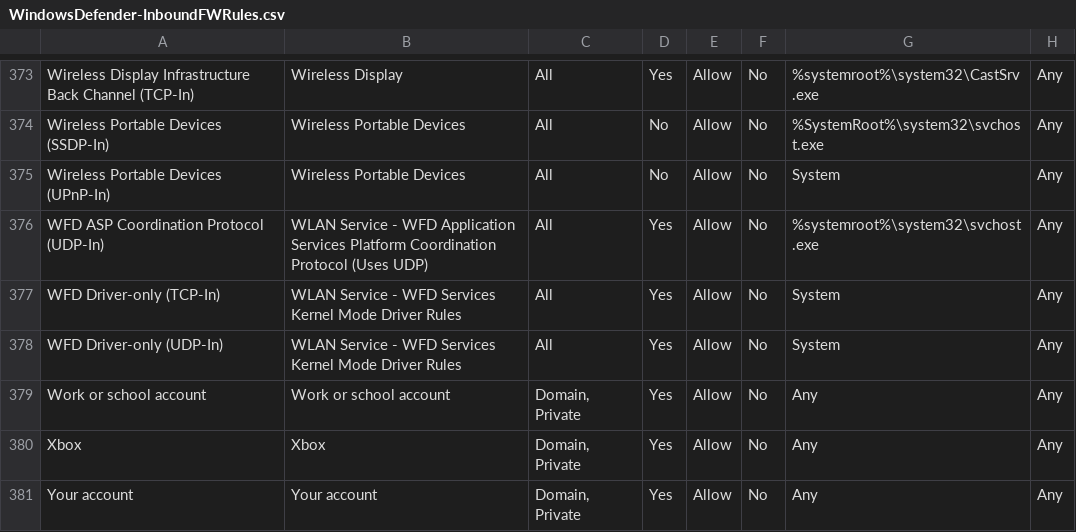
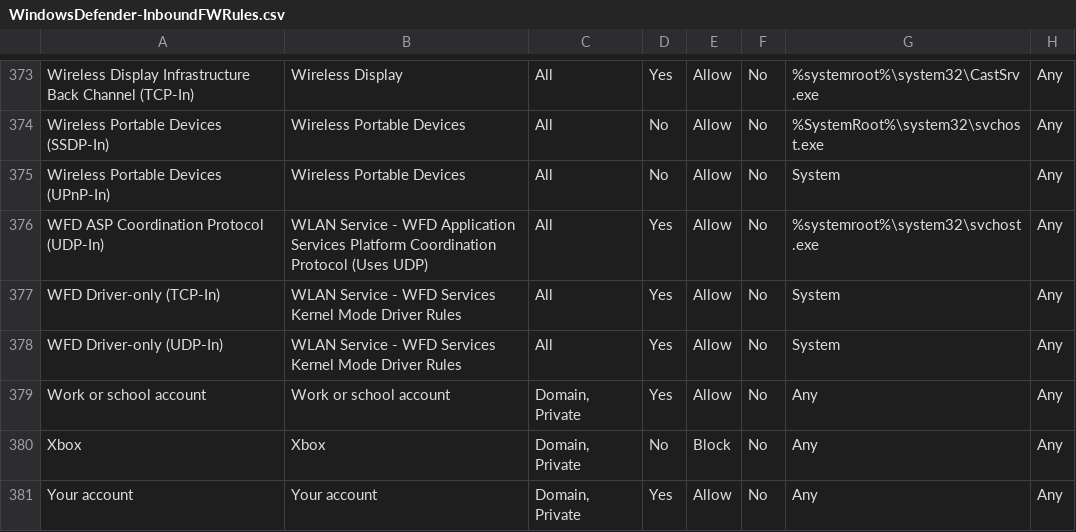
Before and after one commit to AdamGusstProject/PythonScripts, a CSV file: Firewall_Validation/WindowsDefender-InboundFWRules.csv, drawn as a sheet; only a part is shown, gaps mark what is left out; the diff names each change by its address in the sheet, - before the commit and + after, or states it on an @@ line.

Commit message:
Updated colors, fixed formatting
I updated some colors, fixed some typos and changes a line in the spreadsheet to test Block.

```diff
--- a/Firewall_Validation/WindowsDefender-InboundFWRules.csv
+++ b/Firewall_Validation/WindowsDefender-InboundFWRules.csv
-D380: Yes
+D380: No
-E380: Allow
+E380: Block
```
Also changed, not shown: 1 other file.
